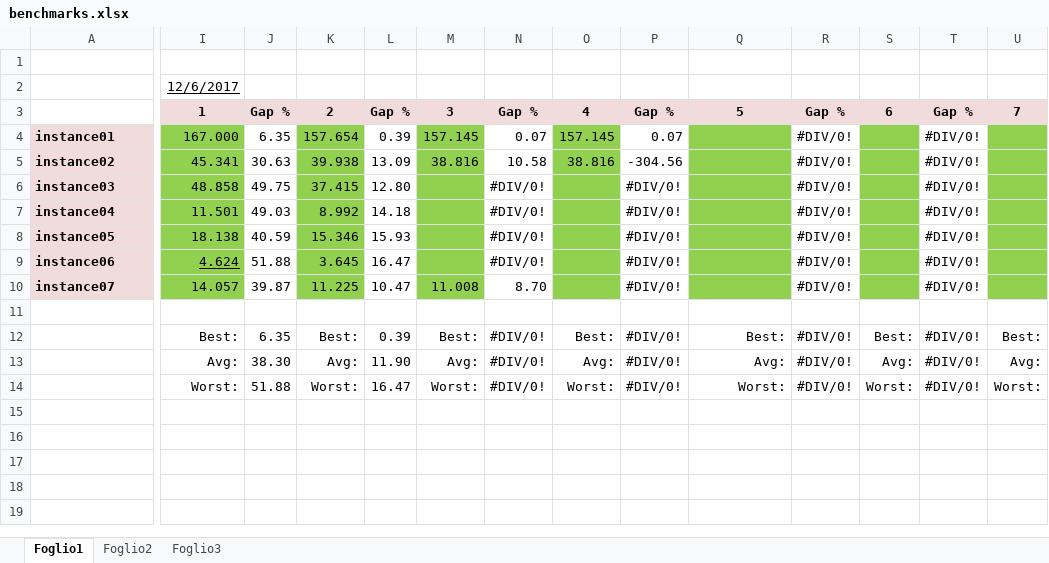
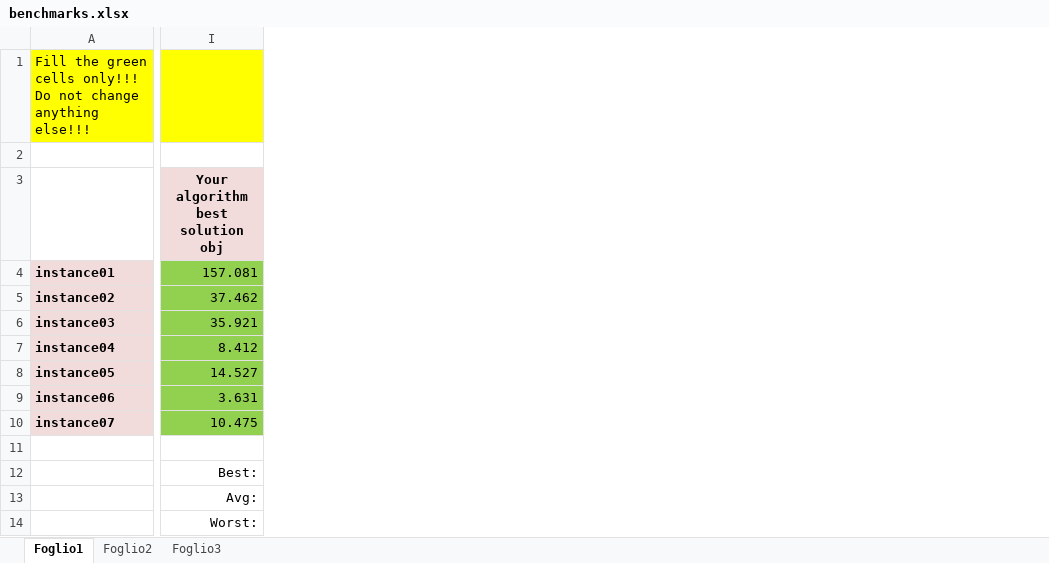
Before and after one commit to Jacopx/OMA_ExamTimeTable, an Excel workbook: benchmarks.xlsx, sheet Foglio1, drawn as a sheet; only a part is shown, gaps mark what is left out; values as stored, in another font and other column widths than the file's, no borders; removed rows and columns are numbered as before the commit, all else as after; rows hold the shown columns only; the diff covers the shown part only; the diff names each change by its address in the sheet, - before the commit and + after, or states it on an @@ line.

Commit message:
Adding benchmark (from prof) and benchmark-history

```diff
--- a/benchmarks.xlsx (sheet Foglio1)
+++ b/benchmarks.xlsx (sheet Foglio1)
-column I (1), rows 4-14: 167.000 | 45.341 | 48.858 | 11.501 | 18.138 | 4.624 | 14.057 |  | Best: | Avg: | Worst:
-column J (Gap %), rows 4-14: 6.35 | 30.63 | 49.75 | 49.03 | 40.59 | 51.88 | 39.87 |  | 6.35 | 38.30 | 51.88
-column K (2), rows 4-14: 157.654 | 39.938 | 37.415 | 8.992 | 15.346 | 3.645 | 11.225 |  | Best: | Avg: | Worst:
-column L (Gap %), rows 4-14: 0.39 | 13.09 | 12.80 | 14.18 | 15.93 | 16.47 | 10.47 |  | 0.39 | 11.90 | 16.47
-column M (3), rows 4-14: 157.145 | 38.816 |  |  |  |  | 11.008 |  | Best: | Avg: | Worst:
-column N (Gap %), rows 4-14: 0.07 | 10.58 | #DIV/0! | #DIV/0! | #DIV/0! | #DIV/0! | 8.70 |  | #DIV/0! | #DIV/0! | #DIV/0!
-column O (4), rows 4-14: 157.145 | 38.816 |  |  |  |  |  |  | Best: | Avg: | Worst:
-column P (Gap %), rows 4-14: 0.07 | -304.56 | #DIV/0! | #DIV/0! | #DIV/0! | #DIV/0! | #DIV/0! |  | #DIV/0! | #DIV/0! | #DIV/0!
-column R (Gap %), rows 4-14: #DIV/0! | #DIV/0! | #DIV/0! | #DIV/0! | #DIV/0! | #DIV/0! | #DIV/0! |  | #DIV/0! | #DIV/0! | #DIV/0!
-column S (6), rows 12-14: Best: | Avg: | Worst:
-column T (Gap %), rows 4-14: #DIV/0! | #DIV/0! | #DIV/0! | #DIV/0! | #DIV/0! | #DIV/0! | #DIV/0! |  | #DIV/0! | #DIV/0! | #DIV/0!
-column U (7), rows 12-14: Best: | Avg: | Worst:
+row 1: Fill the green cells only!!! Do not change anything else!!!
-row 2:  | 12/6/2017
-I3: 5
+I3: Your algorithm best solution obj
-I4 (Your algorithm best solution obj): (empty)
+I4 (Your algorithm best solution obj): 157.081
-I5 (Your algorithm best solution obj): (empty)
+I5 (Your algorithm best solution obj): 37.462
-I6 (Your algorithm best solution obj): (empty)
+I6 (Your algorithm best solution obj): 35.921
-I7 (Your algorithm best solution obj): (empty)
+I7 (Your algorithm best solution obj): 8.412
-I8 (Your algorithm best solution obj): (empty)
+I8 (Your algorithm best solution obj): 14.527
-I9 (Your algorithm best solution obj): (empty)
+I9 (Your algorithm best solution obj): 3.631
-I10 (Your algorithm best solution obj): (empty)
+I10 (Your algorithm best solution obj): 10.475
```
Also changed, not shown: 1 added column and 3 removed columns elsewhere in this sheet, 1 other file.
